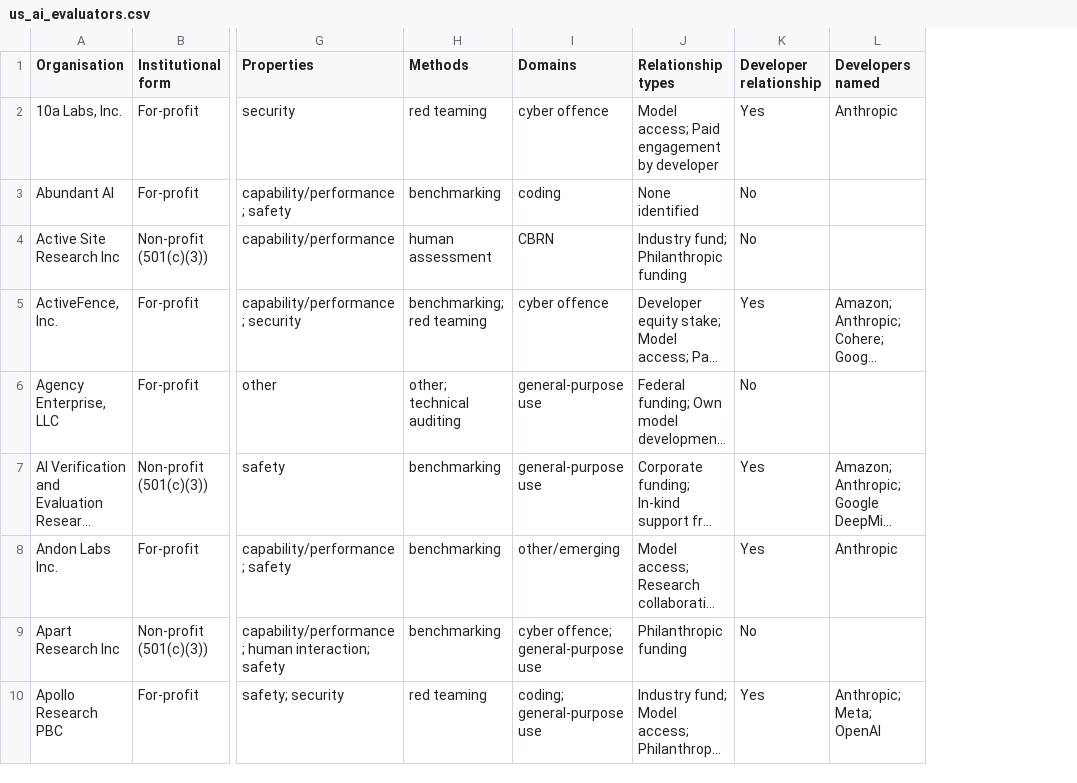
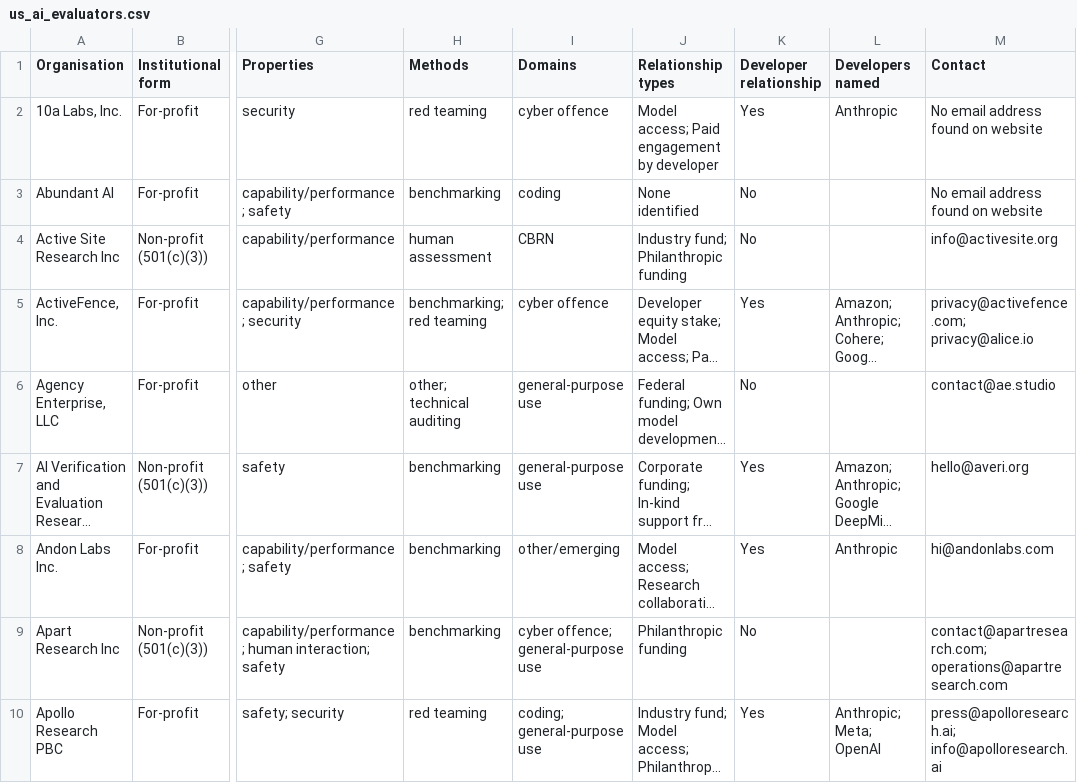
Before and after one commit to KUNALSINGH9373/us-ai-evaluators, a CSV file: us_ai_evaluators.csv, drawn as a sheet; only a part is shown, gaps mark what is left out; long unchanged cells end in …; the diff names each change by its address in the sheet, - before the commit and + after, or states it on an @@ line.

```diff
--- a/us_ai_evaluators.csv
+++ b/us_ai_evaluators.csv
+column M (Contact), rows 2-10: No email address found on website | No email address found on website | info@activesite.org | privacy@activefence.com; privacy@alice.io | contact@ae.studio | hello@averi.org | hi@andonlabs.com | contact@apartresearch.com; operations@apartresearch.com | press@apolloresearch.ai; info@apolloresearch.ai
```
Also changed, not shown: 3 other files.
